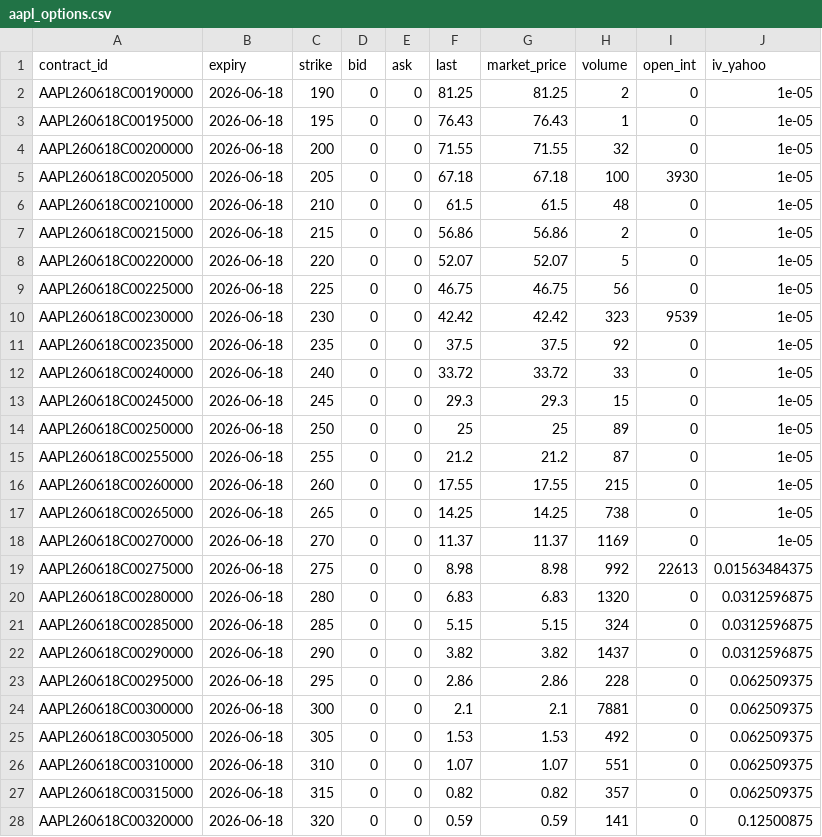
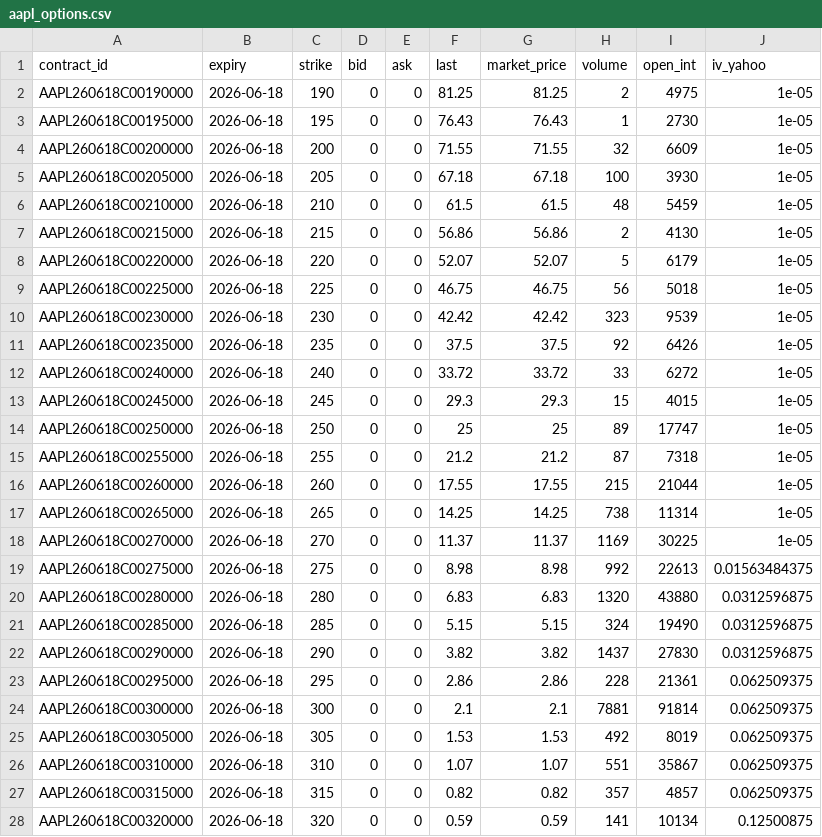
Before and after one commit to spikovich/proj_R, a CSV file: data/aapl_options.csv, drawn as a sheet; only a part is shown; the diff covers the shown part only.

```diff
--- a/data/aapl_options.csv
+++ b/data/aapl_options.csv
@@ -1,28 +1,28 @@
 "contract_id","expiry","strike","bid","ask","last","market_price","volume","open_int","iv_yahoo"
-"AAPL260618C00190000",2026-06-18,190,0,0,81.25,81.25,2,0,1e-05
-"AAPL260618C00195000",2026-06-18,195,0,0,76.43,76.43,1,0,1e-05
-"AAPL260618C00200000",2026-06-18,200,0,0,71.55,71.55,32,0,1e-05
+"AAPL260618C00190000",2026-06-18,190,0,0,81.25,81.25,2,4975,1e-05
+"AAPL260618C00195000",2026-06-18,195,0,0,76.43,76.43,1,2730,1e-05
+"AAPL260618C00200000",2026-06-18,200,0,0,71.55,71.55,32,6609,1e-05
 "AAPL260618C00205000",2026-06-18,205,0,0,67.18,67.18,100,3930,1e-05
-"AAPL260618C00210000",2026-06-18,210,0,0,61.5,61.5,48,0,1e-05
-"AAPL260618C00215000",2026-06-18,215,0,0,56.86,56.86,2,0,1e-05
-"AAPL260618C00220000",2026-06-18,220,0,0,52.07,52.07,5,0,1e-05
-"AAPL260618C00225000",2026-06-18,225,0,0,46.75,46.75,56,0,1e-05
+"AAPL260618C00210000",2026-06-18,210,0,0,61.5,61.5,48,5459,1e-05
+"AAPL260618C00215000",2026-06-18,215,0,0,56.86,56.86,2,4130,1e-05
+"AAPL260618C00220000",2026-06-18,220,0,0,52.07,52.07,5,6179,1e-05
+"AAPL260618C00225000",2026-06-18,225,0,0,46.75,46.75,56,5018,1e-05
 "AAPL260618C00230000",2026-06-18,230,0,0,42.42,42.42,323,9539,1e-05
-"AAPL260618C00235000",2026-06-18,235,0,0,37.5,37.5,92,0,1e-05
-"AAPL260618C00240000",2026-06-18,240,0,0,33.72,33.72,33,0,1e-05
-"AAPL260618C00245000",2026-06-18,245,0,0,29.3,29.3,15,0,1e-05
-"AAPL260618C00250000",2026-06-18,250,0,0,25,25,89,0,1e-05
-"AAPL260618C00255000",2026-06-18,255,0,0,21.2,21.2,87,0,1e-05
-"AAPL260618C00260000",2026-06-18,260,0,0,17.55,17.55,215,0,1e-05
-"AAPL260618C00265000",2026-06-18,265,0,0,14.25,14.25,738,0,1e-05
-"AAPL260618C00270000",2026-06-18,270,0,0,11.37,11.37,1169,0,1e-05
+"AAPL260618C00235000",2026-06-18,235,0,0,37.5,37.5,92,6426,1e-05
+"AAPL260618C00240000",2026-06-18,240,0,0,33.72,33.72,33,6272,1e-05
+"AAPL260618C00245000",2026-06-18,245,0,0,29.3,29.3,15,4015,1e-05
+"AAPL260618C00250000",2026-06-18,250,0,0,25,25,89,17747,1e-05
+"AAPL260618C00255000",2026-06-18,255,0,0,21.2,21.2,87,7318,1e-05
+"AAPL260618C00260000",2026-06-18,260,0,0,17.55,17.55,215,21044,1e-05
+"AAPL260618C00265000",2026-06-18,265,0,0,14.25,14.25,738,11314,1e-05
+"AAPL260618C00270000",2026-06-18,270,0,0,11.37,11.37,1169,30225,1e-05
 "AAPL260618C00275000",2026-06-18,275,0,0,8.98,8.98,992,22613,0.01563484375
-"AAPL260618C00280000",2026-06-18,280,0,0,6.83,6.83,1320,0,0.0312596875
-"AAPL260618C00285000",2026-06-18,285,0,0,5.15,5.15,324,0,0.0312596875
-"AAPL260618C00290000",2026-06-18,290,0,0,3.82,3.82,1437,0,0.0312596875
-"AAPL260618C00295000",2026-06-18,295,0,0,2.86,2.86,228,0,0.062509375
-"AAPL260618C00300000",2026-06-18,300,0,0,2.1,2.1,7881,0,0.062509375
-"AAPL260618C00305000",2026-06-18,305,0,0,1.53,1.53,492,0,0.062509375
-"AAPL260618C00310000",2026-06-18,310,0,0,1.07,1.07,551,0,0.062509375
-"AAPL260618C00315000",2026-06-18,315,0,0,0.82,0.82,357,0,0.062509375
-"AAPL260618C00320000",2026-06-18,320,0,0,0.59,0.59,141,0,0.12500875
+"AAPL260618C00280000",2026-06-18,280,0,0,6.83,6.83,1320,43880,0.0312596875
+"AAPL260618C00285000",2026-06-18,285,0,0,5.15,5.15,324,19490,0.0312596875
+"AAPL260618C00290000",2026-06-18,290,0,0,3.82,3.82,1437,27830,0.0312596875
+"AAPL260618C00295000",2026-06-18,295,0,0,2.86,2.86,228,21361,0.062509375
+"AAPL260618C00300000",2026-06-18,300,0,0,2.1,2.1,7881,91814,0.062509375
+"AAPL260618C00305000",2026-06-18,305,0,0,1.53,1.53,492,8019,0.062509375
+"AAPL260618C00310000",2026-06-18,310,0,0,1.07,1.07,551,35867,0.062509375
+"AAPL260618C00315000",2026-06-18,315,0,0,0.82,0.82,357,4857,0.062509375
+"AAPL260618C00320000",2026-06-18,320,0,0,0.59,0.59,141,10134,0.12500875
```
Also changed, not shown: 6 edited cells elsewhere in this file, data/aapl_prices.csv, 1 other file.
